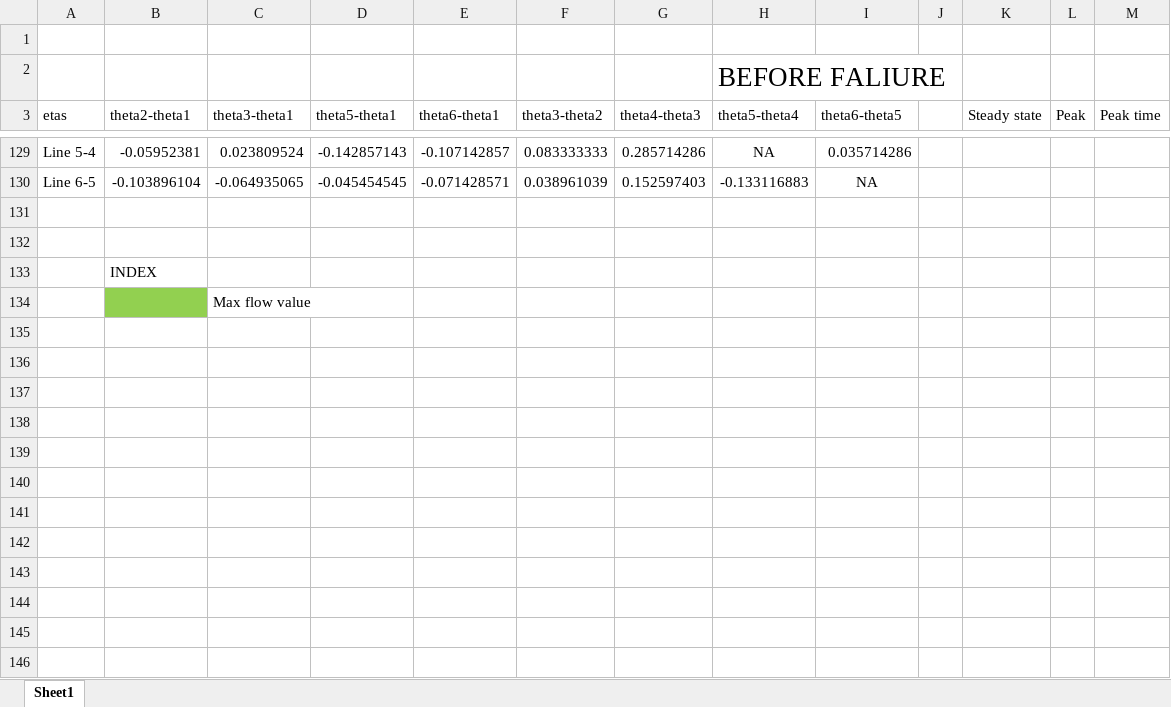
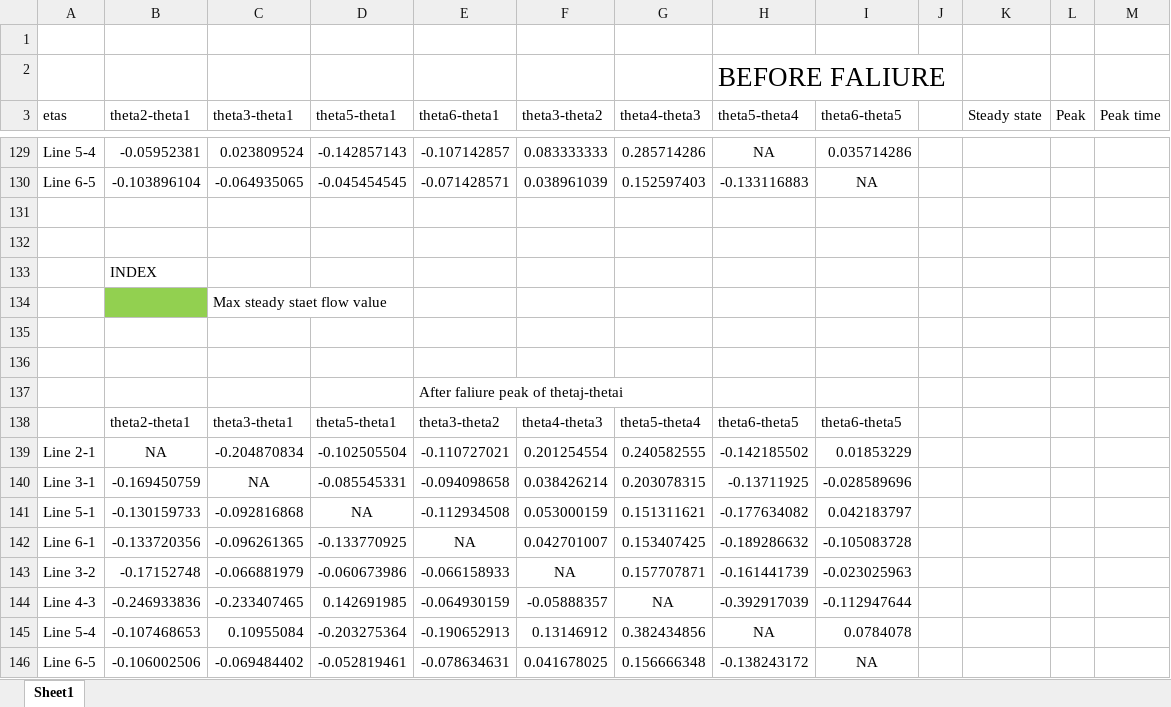
Before and after one commit to CesarOrn/PowerSystem, an Excel workbook: Notes/Results8-lines .xlsx, sheet Sheet1, drawn as a sheet; only a part is shown, gaps mark what is left out; values as stored, in another font and other column widths than the file's, no borders; charts and pictures not drawn; the diff names each change by its address in the sheet, - before the commit and + after, or states it on an @@ line.

Commit message:
Updates on Results8-line and Results7-line

```diff
--- a/Notes/Results8-lines .xlsx (sheet Sheet1)
+++ b/Notes/Results8-lines .xlsx (sheet Sheet1)
-C134 (theta3-theta1): Max flow value
+C134 (theta3-theta1): Max steady staet flow value
+row 135: (empty)
+row 136: (empty)
+row 137:  |  |  |  | After faliure peak of thetaj-thetai
+row 138:  | theta2-theta1 | theta3-theta1 | theta5-theta1 | theta3-theta2 | theta4-theta3 | theta5-theta4 | theta6-theta5 | theta6-theta5
+row 139: Line 2-1 | NA | -0.204870834 | -0.102505504 | -0.110727021 | 0.201254554 | 0.240582555 | -0.142185502 | 0.01853229
+row 140: Line 3-1 | -0.169450759 | NA | -0.085545331 | -0.094098658 | 0.038426214 | 0.203078315 | -0.13711925 | -0.028589696
+row 141: Line 5-1 | -0.130159733 | -0.092816868 | NA | -0.112934508 | 0.053000159 | 0.151311621 | -0.177634082 | 0.042183797
+row 142: Line 6-1 | -0.133720356 | -0.096261365 | -0.133770925 | NA | 0.042701007 | 0.153407425 | -0.189286632 | -0.105083728
+row 143: Line 3-2 | -0.17152748 | -0.066881979 | -0.060673986 | -0.066158933 | NA | 0.157707871 | -0.161441739 | -0.023025963
+row 144: Line 4-3 | -0.246933836 | -0.233407465 | 0.142691985 | -0.064930159 | -0.05888357 | NA | -0.392917039 | -0.112947644
+row 145: Line 5-4 | -0.107468653 | 0.10955084 | -0.203275364 | -0.190652913 | 0.13146912 | 0.382434856 | NA | 0.0784078
+row 146: Line 6-5 | -0.106002506 | -0.069484402 | -0.052819461 | -0.078634631 | 0.041678025 | 0.156666348 | -0.138243172 | NA
```
Also changed, not shown: Notes/Results7-lines.xlsx.
